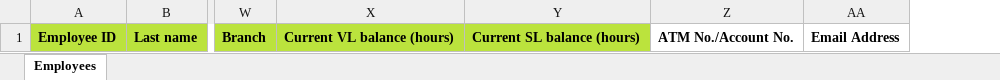
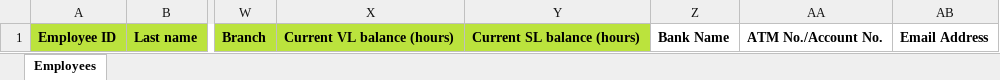
Before and after one commit to lbg-globagility/accupay, an Excel workbook: AccuPay/ImportTemplates/accupay-employeelist-template.xlsx, sheet Employees, drawn as a sheet; only a part is shown, gaps mark what is left out; values as stored, in another font and other column widths than the file's, no borders; charts and pictures not drawn; the diff names each change by its address in the sheet, - before the commit and + after, or states it on an @@ line.

Commit message:
feat: import bank details to employee template

```diff
--- a/AccuPay/ImportTemplates/accupay-employeelist-template.xlsx (sheet Employees)
+++ b/AccuPay/ImportTemplates/accupay-employeelist-template.xlsx (sheet Employees)
+column Z, row 1: Bank Name
```
Also changed, not shown: charts or pictures, 3 other files.
